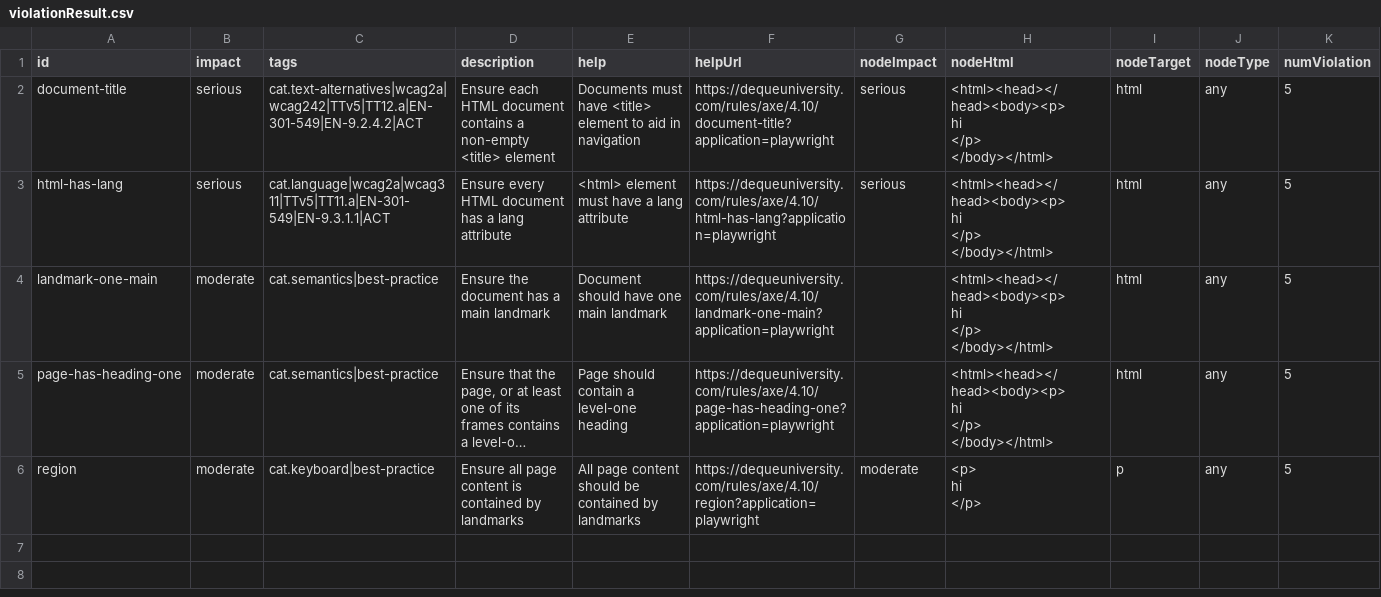
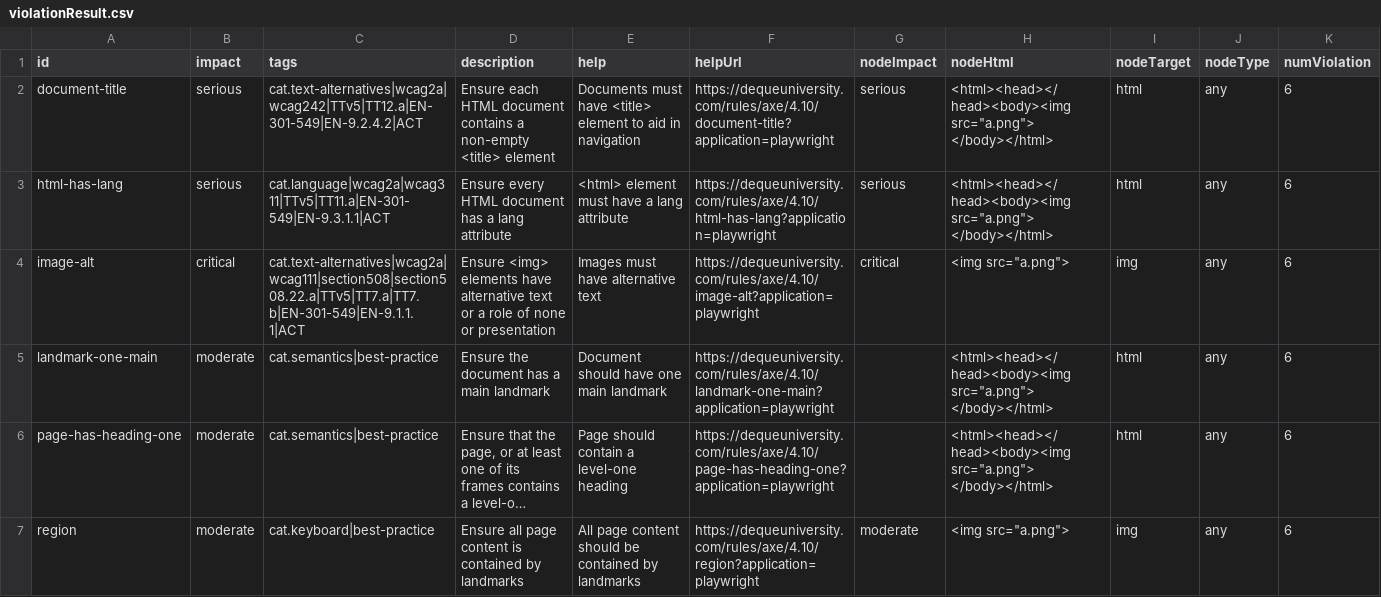
Before and after one commit to ahnaf-1232/AccessFix, a CSV file: backend/violationResult.csv, drawn as a sheet; long unchanged cells end in …; addresses are those after the commit; ↵ is a line break in a cell; the diff names each change by its address in the sheet, - before the commit and + after, or states it on an @@ line.

```diff
--- a/backend/violationResult.csv
+++ b/backend/violationResult.csv
-H2:H3 (nodeHtml): <html><head></head><body><p> ↵ hi ↵ </p> ↵ </body></html>
+H2:H3 (nodeHtml): <html><head></head><body><img src="a.png"> ↵ </body></html>
-K2:K3 (numViolation): 5
+K2:K3 (numViolation): 6
+row 4: image-alt | critical | cat.text-alternatives|wcag2a|wcag111|section508|section508.22.a|TTv5|TT7.a|TT7.b|EN-301-549|EN-9.1.1.1|ACT | Ensure <img> elements have alternative text or a role of none or presentation | Images must have alternative text | https://dequeuniversity.com/rules/axe/4.10/image-alt?application=playwright | critical | <img src="a.png"> | img | any | 6
-H5:H6 (nodeHtml): <html><head></head><body><p> ↵ hi ↵ </p> ↵ </body></html>
+H5:H6 (nodeHtml): <html><head></head><body><img src="a.png"> ↵ </body></html>
-K5:K7 (numViolation): 5
+K5:K7 (numViolation): 6
-H7 (nodeHtml): <p> ↵ hi ↵ </p>
+H7 (nodeHtml): <img src="a.png">
-I7 (nodeTarget): p
+I7 (nodeTarget): img
```
Also changed, not shown: 4 other files.
